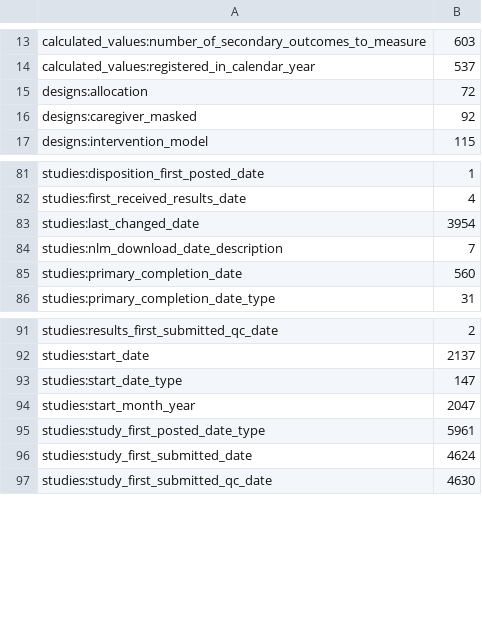
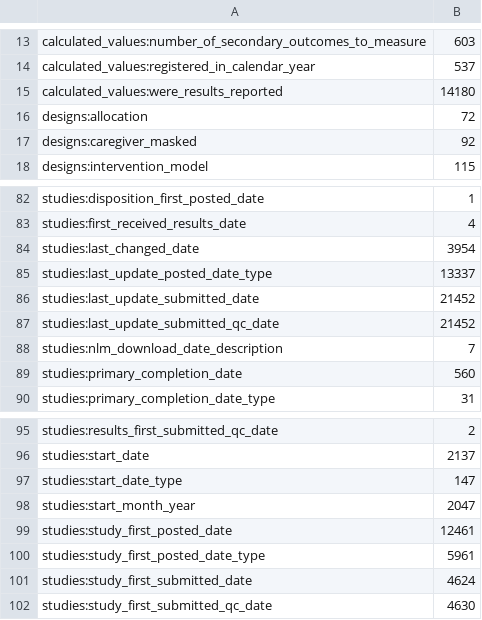
Before and after one commit to jlindstrom13/ISB, a TSV file: stability_transformation/count_lessthan05_all.tsv, drawn as a sheet; only a part is shown, gaps mark what is left out.

```diff
--- a/stability_transformation/count_lessthan05_all.tsv
+++ b/stability_transformation/count_lessthan05_all.tsv
@@ -14,2 +14,3 @@ calculated_values:number_of_secondary_outcomes_to_measure	603
 calculated_values:registered_in_calendar_year	537
+calculated_values:were_results_reported	14180
 designs:allocation	72
@@ -83,2 +84,5 @@ studies:first_received_results_date	4
 studies:last_changed_date	3954
+studies:last_update_posted_date_type	13337
+studies:last_update_submitted_date	21452
+studies:last_update_submitted_qc_date	21452
 studies:nlm_download_date_description	7
@@ -94,2 +98,3 @@ studies:start_date_type	147
 studies:start_month_year	2047
+studies:study_first_posted_date	12461
 studies:study_first_posted_date_type	5961
```
Also changed, not shown: 10 other files.
